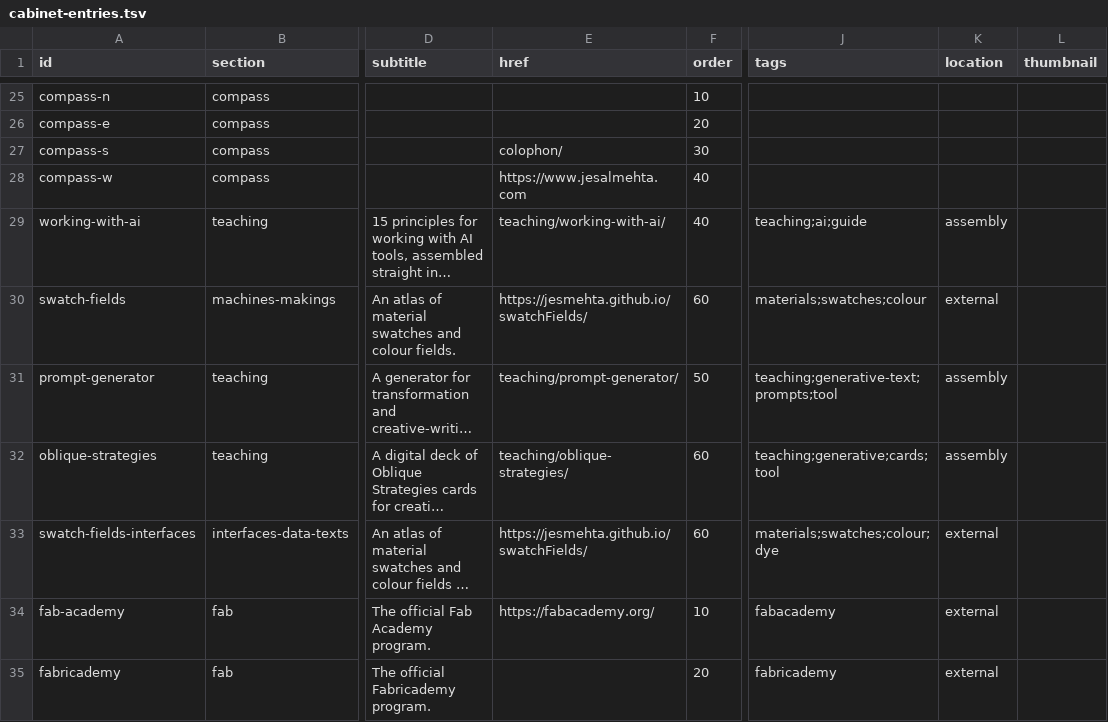
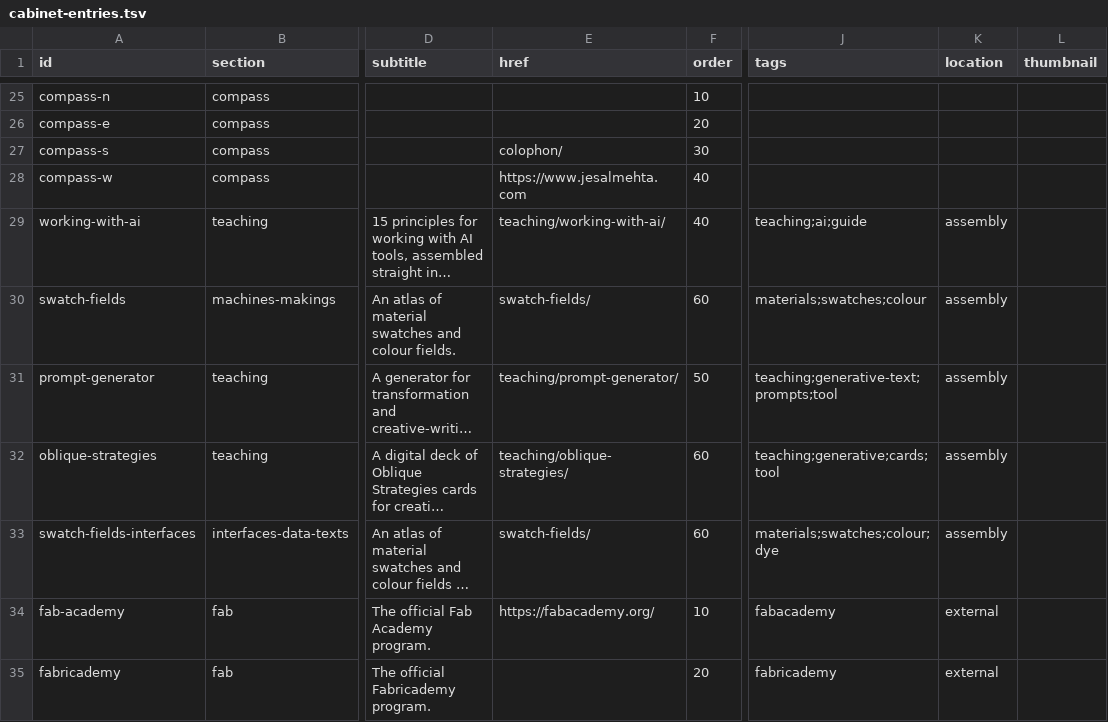
Before and after one commit to jesmehta/CabinetOfCuriosities, a TSV file: content/cabinet-entries.tsv, drawn as a sheet; only a part is shown, gaps mark what is left out; long unchanged cells end in …; the diff names each change by its address in the sheet, - before the commit and + after, or states it on an @@ line.

Commit message:
Assemble Swatch Fields + Tracery Bots onto custom domain, off github.io
Both repos wired into deploy.yml's multi-repo assembly pattern
(public/swatch-fields/, public/tracery-bots/) so mkdocs.yml's nav
links, the two swatch-fields* map entries, and traceryBots.md's iframe
all resolve to cabinetofcuriosities.in instead of jesmehta.github.io.

Also fixes #125/#126 having been accidentally trapped inside #123's
collapsed <details> block from an earlier pass -- they're still open
items and shouldn't have been hidden.

```diff
--- a/content/cabinet-entries.tsv
+++ b/content/cabinet-entries.tsv
-E30 (href): https://jesmehta.github.io/swatchFields/
+E30 (href): swatch-fields/
-K30 (location): external
+K30 (location): assembly
-E33 (href): https://jesmehta.github.io/swatchFields/
+E33 (href): swatch-fields/
-K33 (location): external
+K33 (location): assembly
```
Also changed, not shown: 6 other files.
